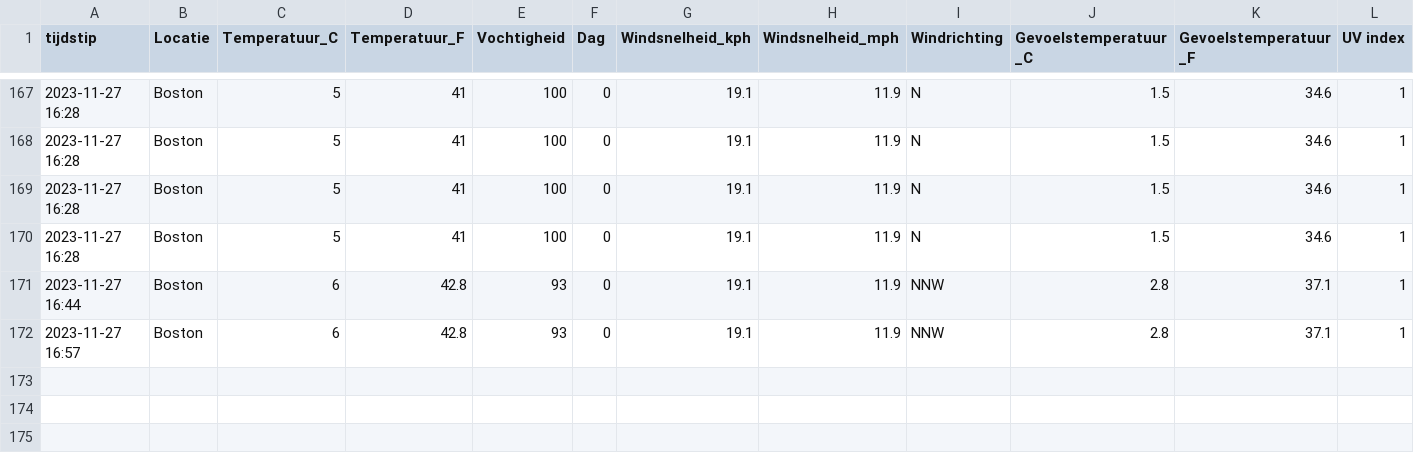
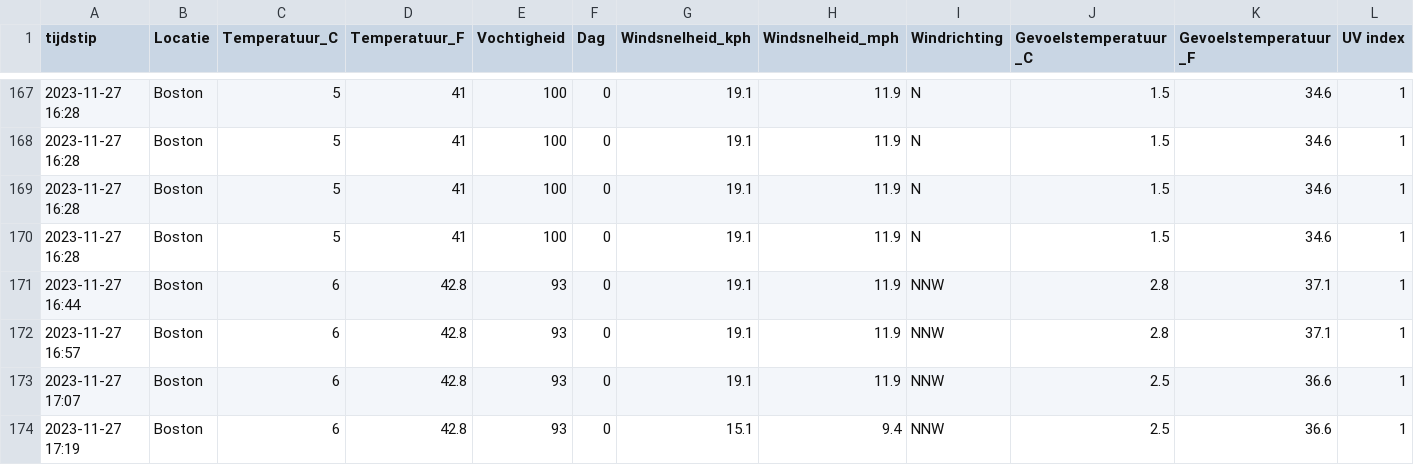
Before and after one commit to TomDeganck/AutomatieLinuxForDataScientist, a CSV file: data_storage/output.csv, drawn as a sheet; only a part is shown, gaps mark what is left out; the diff names each change by its address in the sheet, - before the commit and + after, or states it on an @@ line.

```diff
--- a/data_storage/output.csv
+++ b/data_storage/output.csv
+row 173: 2023-11-27 17:07 | Boston | 6 | 42.8 | 93 | 0 | 19.1 | 11.9 | NNW | 2.5 | 36.6 | 1
+row 174: 2023-11-27 17:19 | Boston | 6 | 42.8 | 93 | 0 | 15.1 | 9.4 | NNW | 2.5 | 36.6 | 1
```
Also changed, not shown: 6 other files.
